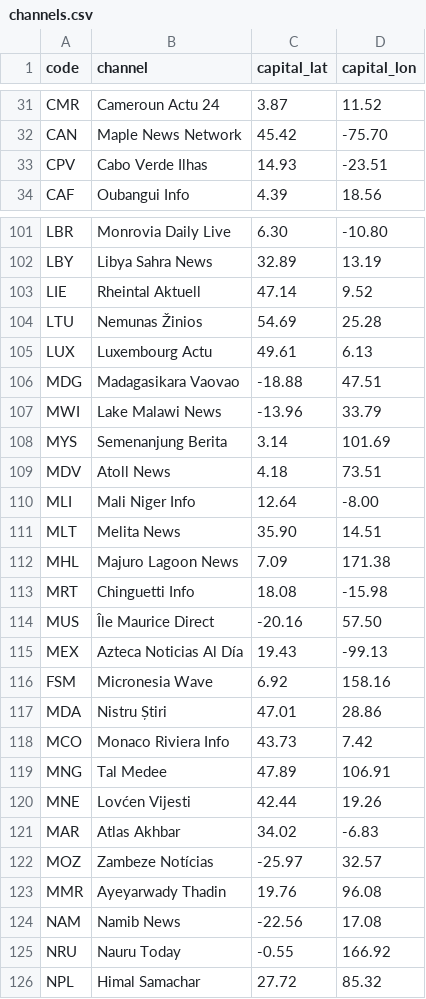
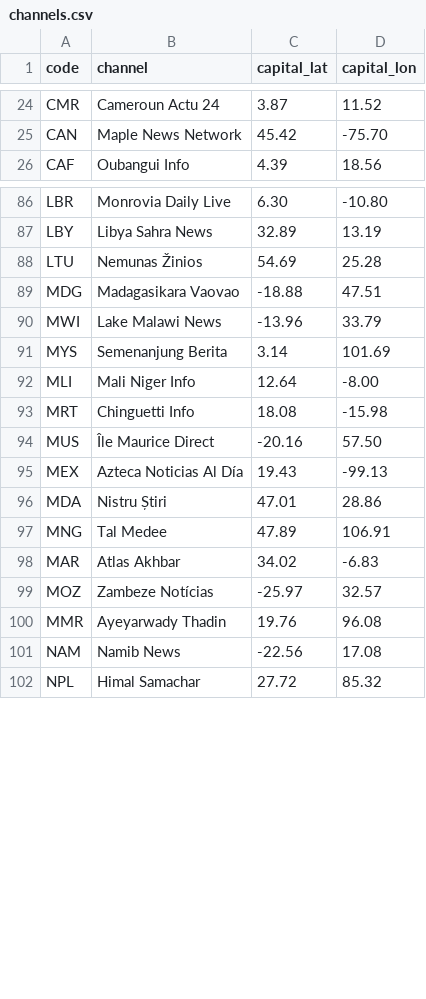
Before and after one commit to karkov2002/starnuke, a CSV file: assets/tv/channels.csv, drawn as a sheet; only a part is shown, gaps mark what is left out; the diff covers the shown part only.

```diff
--- a/assets/tv/channels.csv
+++ b/assets/tv/channels.csv
@@ -32,3 +25,2 @@ CMR,Cameroun Actu 24,3.87,11.52
 CAN,Maple News Network,45.42,-75.70
-CPV,Cabo Verde Ilhas,14.93,-23.51
 CAF,Oubangui Info,4.39,18.56
@@ -102,5 +87,3 @@ LBR,Monrovia Daily Live,6.30,-10.80
 LBY,Libya Sahra News,32.89,13.19
-LIE,Rheintal Aktuell,47.14,9.52
 LTU,Nemunas Žinios,54.69,25.28
-LUX,Luxembourg Actu,49.61,6.13
 MDG,Madagasikara Vaovao,-18.88,47.51
@@ -108,6 +91,3 @@ MWI,Lake Malawi News,-13.96,33.79
 MYS,Semenanjung Berita,3.14,101.69
-MDV,Atoll News,4.18,73.51
 MLI,Mali Niger Info,12.64,-8.00
-MLT,Melita News,35.90,14.51
-MHL,Majuro Lagoon News,7.09,171.38
 MRT,Chinguetti Info,18.08,-15.98
@@ -115,7 +95,4 @@ MUS,Île Maurice Direct,-20.16,57.50
 MEX,Azteca Noticias Al Día,19.43,-99.13
-FSM,Micronesia Wave,6.92,158.16
 MDA,Nistru Știri,47.01,28.86
-MCO,Monaco Riviera Info,43.73,7.42
 MNG,Tal Medee,47.89,106.91
-MNE,Lovćen Vijesti,42.44,19.26
 MAR,Atlas Akhbar,34.02,-6.83
@@ -124,3 +101,2 @@ MMR,Ayeyarwady Thadin,19.76,96.08
 NAM,Namib News,-22.56,17.08
-NRU,Nauru Today,-0.55,166.92
 NPL,Himal Samachar,27.72,85.32
```
Also changed, not shown: 28 removed rows elsewhere in this file, locale/strings.csv, 17 other files.
